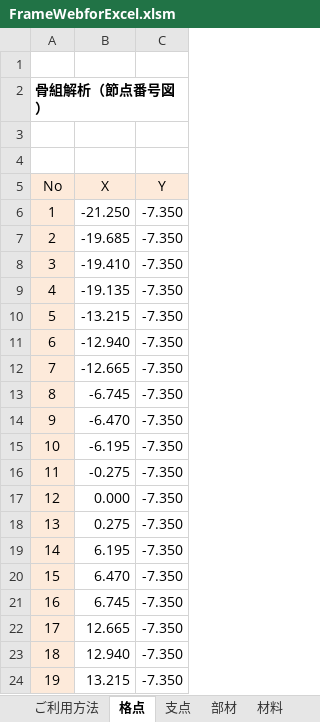
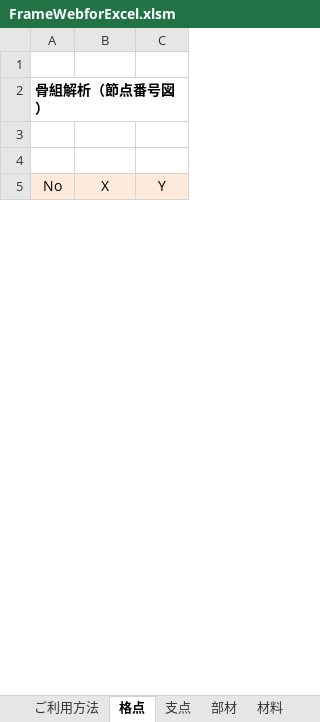
Before and after one commit to structuralengine/FrameWebforExcel, an Excel workbook: FrameWebforExcel.xlsm, sheet 格点, drawn as a sheet; only a part is shown; values as stored, in another font and other column widths than the file's, no borders; removed rows and columns are numbered as before the commit, all else as after; the diff covers the shown part only; the diff names each change by its address in the sheet, - before the commit and + after, or states it on an @@ line.

```diff
--- a/FrameWebforExcel.xlsm (sheet 格点)
+++ b/FrameWebforExcel.xlsm (sheet 格点)
-row 6: 1 | -21.250 | -7.350
-row 7: 2 | -19.685 | -7.350
-row 8: 3 | -19.410 | -7.350
-row 9: 4 | -19.135 | -7.350
-row 10: 5 | -13.215 | -7.350
-row 11: 6 | -12.940 | -7.350
-row 12: 7 | -12.665 | -7.350
-row 13: 8 | -6.745 | -7.350
-row 14: 9 | -6.470 | -7.350
-row 15: 10 | -6.195 | -7.350
-row 16: 11 | -0.275 | -7.350
-row 17: 12 | 0.000 | -7.350
-row 18: 13 | 0.275 | -7.350
-row 19: 14 | 6.195 | -7.350
-row 20: 15 | 6.470 | -7.350
-row 21: 16 | 6.745 | -7.350
-row 22: 17 | 12.665 | -7.350
-row 23: 18 | 12.940 | -7.350
-row 24: 19 | 13.215 | -7.350
```
Also changed, not shown: 43 added rows and 17 removed rows elsewhere in this sheet, sheet 荷重強度, sheet バネ, sheet 荷重名称, sheet 支点, sheet 部材, sheet 結合, 3 more sheets, charts or pictures.
